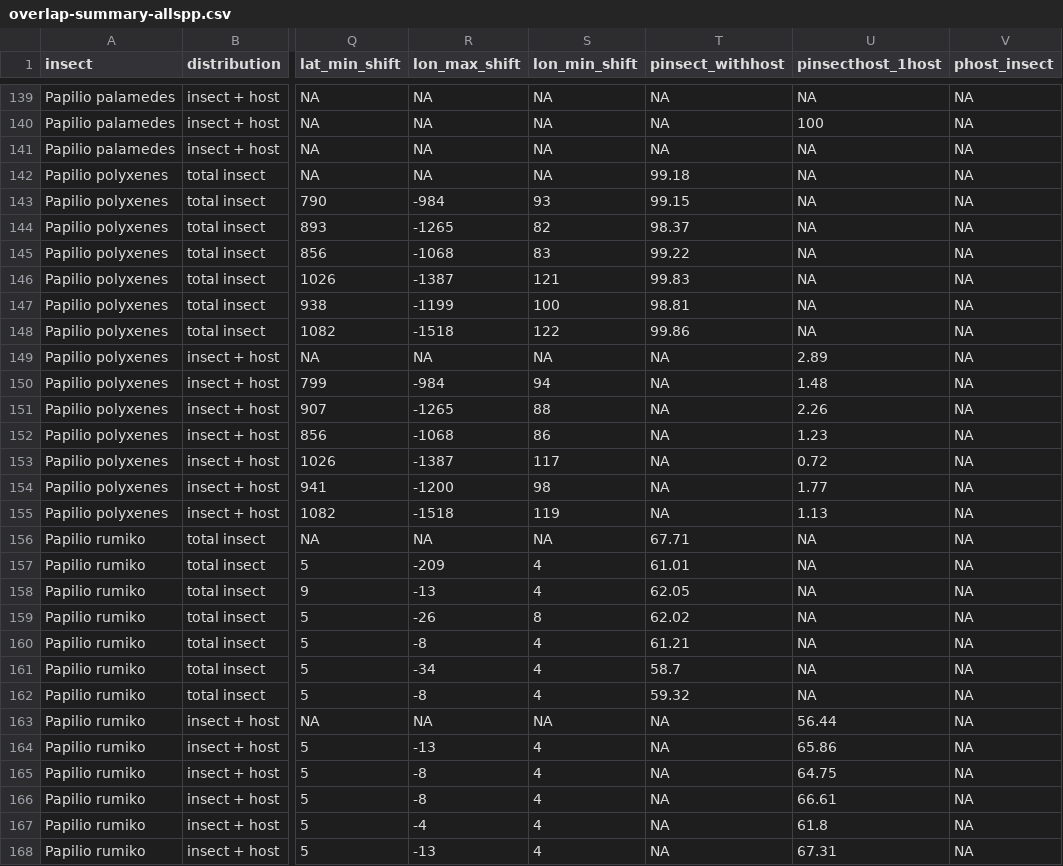
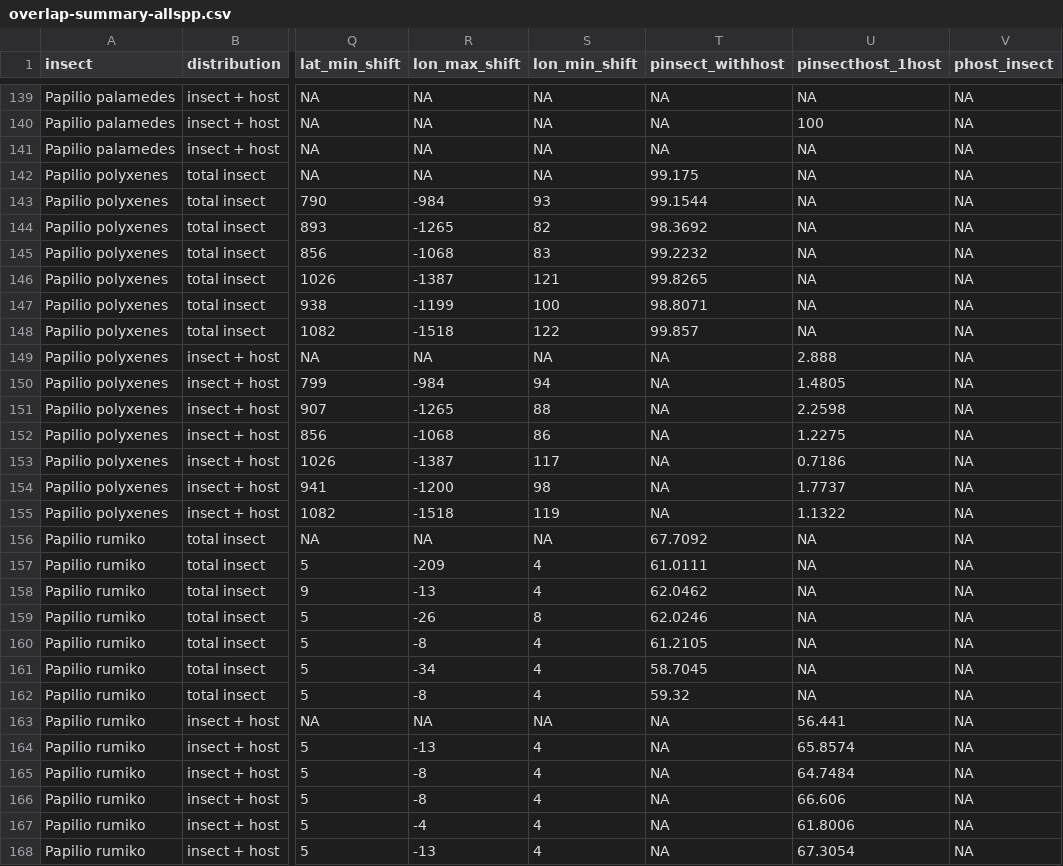
Before and after one commit to Big-Biodiversity-Collaborative/SwallowtailClimateChange, a CSV file: output/summary-stats/overlap-summary-allspp.csv, drawn as a sheet; only a part is shown, gaps mark what is left out; the diff covers the shown part only; the diff names each change by its address in the sheet, - before the commit and + after, or states it on an @@ line.

Commit message:
Update summary of suitable area predictions
+ Update overlap summary so host overlap rounds to 4 digits (instead of 2)
+ Re-number summary scripts to align with (proposed) order in manuscript
+ Start work showing percent overlap with hosts for contemporary climate

```diff
--- a/output/summary-stats/overlap-summary-allspp.csv
+++ b/output/summary-stats/overlap-summary-allspp.csv
-T142 (pinsect_withhost): 99.18
+T142 (pinsect_withhost): 99.175
-T143 (pinsect_withhost): 99.15
+T143 (pinsect_withhost): 99.1544
-T144 (pinsect_withhost): 98.37
+T144 (pinsect_withhost): 98.3692
-T145 (pinsect_withhost): 99.22
+T145 (pinsect_withhost): 99.2232
-T146 (pinsect_withhost): 99.83
+T146 (pinsect_withhost): 99.8265
-T147 (pinsect_withhost): 98.81
+T147 (pinsect_withhost): 98.8071
-T148 (pinsect_withhost): 99.86
+T148 (pinsect_withhost): 99.857
-U149 (pinsecthost_1host): 2.89
+U149 (pinsecthost_1host): 2.888
-U150 (pinsecthost_1host): 1.48
+U150 (pinsecthost_1host): 1.4805
-U151 (pinsecthost_1host): 2.26
+U151 (pinsecthost_1host): 2.2598
-U152 (pinsecthost_1host): 1.23
+U152 (pinsecthost_1host): 1.2275
-U153 (pinsecthost_1host): 0.72
+U153 (pinsecthost_1host): 0.7186
-U154 (pinsecthost_1host): 1.77
+U154 (pinsecthost_1host): 1.7737
-U155 (pinsecthost_1host): 1.13
+U155 (pinsecthost_1host): 1.1322
-T156 (pinsect_withhost): 67.71
+T156 (pinsect_withhost): 67.7092
-T157 (pinsect_withhost): 61.01
+T157 (pinsect_withhost): 61.0111
-T158 (pinsect_withhost): 62.05
+T158 (pinsect_withhost): 62.0462
-T159 (pinsect_withhost): 62.02
+T159 (pinsect_withhost): 62.0246
-T160 (pinsect_withhost): 61.21
+T160 (pinsect_withhost): 61.2105
-T161 (pinsect_withhost): 58.7
+T161 (pinsect_withhost): 58.7045
-U163 (pinsecthost_1host): 56.44
+U163 (pinsecthost_1host): 56.441
-U164 (pinsecthost_1host): 65.86
+U164 (pinsecthost_1host): 65.8574
-U165 (pinsecthost_1host): 64.75
+U165 (pinsecthost_1host): 64.7484
-U166 (pinsecthost_1host): 66.61
+U166 (pinsecthost_1host): 66.606
-U167 (pinsecthost_1host): 61.8
+U167 (pinsecthost_1host): 61.8006
-U168 (pinsecthost_1host): 67.31
+U168 (pinsecthost_1host): 67.3054
```
Also changed, not shown: 143 edited cells elsewhere in this file, 4 other files.
